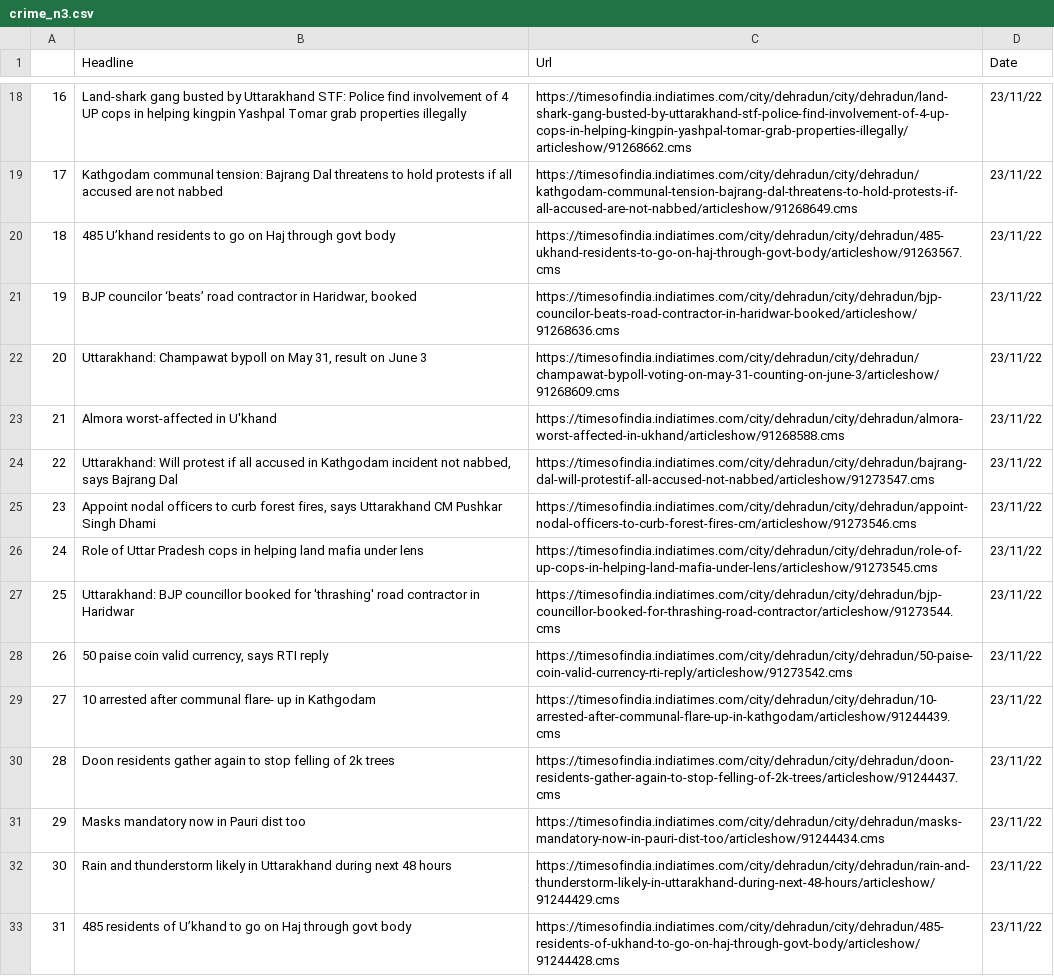
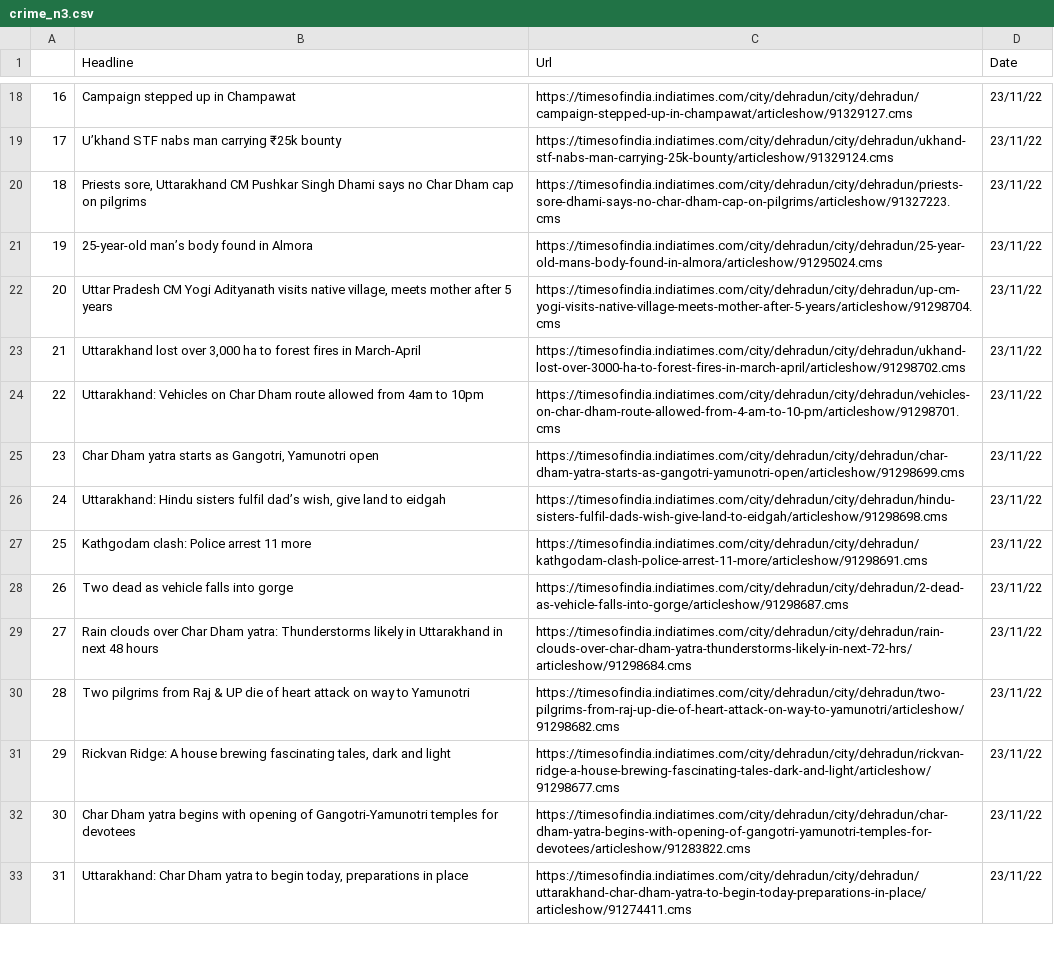
Before and after one commit to sagarbishtx07/crime_detection, a CSV file: crime_n3.csv, drawn as a sheet; only a part is shown, gaps mark what is left out; the diff covers the shown part only; the diff names each change by its address in the sheet, - before the commit and + after, or states it on an @@ line.

```diff
--- a/crime_n3.csv
+++ b/crime_n3.csv
-B18 (Headline): Land-shark gang busted by Uttarakhand STF: Police find involvement of 4 UP cops in helping kingpin Yashpal Tomar grab properties illegally
+B18 (Headline): Campaign stepped up in Champawat
-C18 (Url): https://timesofindia.indiatimes.com/city/dehradun/city/dehradun/land-shark-gang-busted-by-uttarakhand-stf-police-find-involvement-of-4-up-cops-in-helping-kingpin-yashpal-tomar-grab-properties-illegally/articleshow/91268662.cms
+C18 (Url): https://timesofindia.indiatimes.com/city/dehradun/city/dehradun/campaign-stepped-up-in-champawat/articleshow/91329127.cms
-B19 (Headline): Kathgodam communal tension: Bajrang Dal threatens to hold protests if all accused are not nabbed
+B19 (Headline): U’khand STF nabs man carrying ₹25k bounty
-C19 (Url): https://timesofindia.indiatimes.com/city/dehradun/city/dehradun/kathgodam-communal-tension-bajrang-dal-threatens-to-hold-protests-if-all-accused-are-not-nabbed/articleshow/91268649.cms
+C19 (Url): https://timesofindia.indiatimes.com/city/dehradun/city/dehradun/ukhand-stf-nabs-man-carrying-25k-bounty/articleshow/91329124.cms
-B20 (Headline): 485 U’khand residents to go on Haj through govt body
+B20 (Headline): Priests sore, Uttarakhand CM Pushkar Singh Dhami says no Char Dham cap on pilgrims
-C20 (Url): https://timesofindia.indiatimes.com/city/dehradun/city/dehradun/485-ukhand-residents-to-go-on-haj-through-govt-body/articleshow/91263567.cms
+C20 (Url): https://timesofindia.indiatimes.com/city/dehradun/city/dehradun/priests-sore-dhami-says-no-char-dham-cap-on-pilgrims/articleshow/91327223.cms
-B21 (Headline): BJP councilor ‘beats’ road contractor in Haridwar, booked
+B21 (Headline): 25-year-old man’s body found in Almora
-C21 (Url): https://timesofindia.indiatimes.com/city/dehradun/city/dehradun/bjp-councilor-beats-road-contractor-in-haridwar-booked/articleshow/91268636.cms
+C21 (Url): https://timesofindia.indiatimes.com/city/dehradun/city/dehradun/25-year-old-mans-body-found-in-almora/articleshow/91295024.cms
-B22 (Headline): Uttarakhand: Champawat bypoll on May 31, result on June 3
+B22 (Headline): Uttar Pradesh CM Yogi Adityanath visits native village, meets mother after 5 years
-C22 (Url): https://timesofindia.indiatimes.com/city/dehradun/city/dehradun/champawat-bypoll-voting-on-may-31-counting-on-june-3/articleshow/91268609.cms
+C22 (Url): https://timesofindia.indiatimes.com/city/dehradun/city/dehradun/up-cm-yogi-visits-native-village-meets-mother-after-5-years/articleshow/91298704.cms
-B23 (Headline): Almora worst-affected in U'khand
+B23 (Headline): Uttarakhand lost over 3,000 ha to forest fires in March-April
-C23 (Url): https://timesofindia.indiatimes.com/city/dehradun/city/dehradun/almora-worst-affected-in-ukhand/articleshow/91268588.cms
+C23 (Url): https://timesofindia.indiatimes.com/city/dehradun/city/dehradun/ukhand-lost-over-3000-ha-to-forest-fires-in-march-april/articleshow/91298702.cms
-B24 (Headline): Uttarakhand: Will protest if all accused in Kathgodam incident not nabbed, says Bajrang Dal
+B24 (Headline): Uttarakhand: Vehicles on Char Dham route allowed from 4am to 10pm
-C24 (Url): https://timesofindia.indiatimes.com/city/dehradun/city/dehradun/bajrang-dal-will-protestif-all-accused-not-nabbed/articleshow/91273547.cms
+C24 (Url): https://timesofindia.indiatimes.com/city/dehradun/city/dehradun/vehicles-on-char-dham-route-allowed-from-4-am-to-10-pm/articleshow/91298701.cms
-B25 (Headline): Appoint nodal officers to curb forest fires, says Uttarakhand CM Pushkar Singh Dhami
+B25 (Headline): Char Dham yatra starts as Gangotri, Yamunotri open
-C25 (Url): https://timesofindia.indiatimes.com/city/dehradun/city/dehradun/appoint-nodal-officers-to-curb-forest-fires-cm/articleshow/91273546.cms
+C25 (Url): https://timesofindia.indiatimes.com/city/dehradun/city/dehradun/char-dham-yatra-starts-as-gangotri-yamunotri-open/articleshow/91298699.cms
-B26 (Headline): Role of Uttar Pradesh cops in helping land mafia under lens
+B26 (Headline): Uttarakhand: Hindu sisters fulfil dad’s wish, give land to eidgah
-C26 (Url): https://timesofindia.indiatimes.com/city/dehradun/city/dehradun/role-of-up-cops-in-helping-land-mafia-under-lens/articleshow/91273545.cms
+C26 (Url): https://timesofindia.indiatimes.com/city/dehradun/city/dehradun/hindu-sisters-fulfil-dads-wish-give-land-to-eidgah/articleshow/91298698.cms
-B27 (Headline): Uttarakhand: BJP councillor booked for 'thrashing' road contractor in Haridwar
+B27 (Headline): Kathgodam clash: Police arrest 11 more
-C27 (Url): https://timesofindia.indiatimes.com/city/dehradun/city/dehradun/bjp-councillor-booked-for-thrashing-road-contractor/articleshow/91273544.cms
+C27 (Url): https://timesofindia.indiatimes.com/city/dehradun/city/dehradun/kathgodam-clash-police-arrest-11-more/articleshow/91298691.cms
-B28 (Headline): 50 paise coin valid currency, says RTI reply
+B28 (Headline): Two dead as vehicle falls into gorge
-C28 (Url): https://timesofindia.indiatimes.com/city/dehradun/city/dehradun/50-paise-coin-valid-currency-rti-reply/articleshow/91273542.cms
+C28 (Url): https://timesofindia.indiatimes.com/city/dehradun/city/dehradun/2-dead-as-vehicle-falls-into-gorge/articleshow/91298687.cms
-B29 (Headline): 10 arrested after communal flare- up in Kathgodam
+B29 (Headline): Rain clouds over Char Dham yatra: Thunderstorms likely in Uttarakhand in next 48 hours
-C29 (Url): https://timesofindia.indiatimes.com/city/dehradun/city/dehradun/10-arrested-after-communal-flare-up-in-kathgodam/articleshow/91244439.cms
+C29 (Url): https://timesofindia.indiatimes.com/city/dehradun/city/dehradun/rain-clouds-over-char-dham-yatra-thunderstorms-likely-in-next-72-hrs/articleshow/91298684.cms
-B30 (Headline): Doon residents gather again to stop felling of 2k trees
+B30 (Headline): Two pilgrims from Raj & UP die of heart attack on way to Yamunotri
-C30 (Url): https://timesofindia.indiatimes.com/city/dehradun/city/dehradun/doon-residents-gather-again-to-stop-felling-of-2k-trees/articleshow/91244437.cms
+C30 (Url): https://timesofindia.indiatimes.com/city/dehradun/city/dehradun/two-pilgrims-from-raj-up-die-of-heart-attack-on-way-to-yamunotri/articleshow/91298682.cms
-B31 (Headline): Masks mandatory now in Pauri dist too
+B31 (Headline): Rickvan Ridge: A house brewing fascinating tales, dark and light
-C31 (Url): https://timesofindia.indiatimes.com/city/dehradun/city/dehradun/masks-mandatory-now-in-pauri-dist-too/articleshow/91244434.cms
+C31 (Url): https://timesofindia.indiatimes.com/city/dehradun/city/dehradun/rickvan-ridge-a-house-brewing-fascinating-tales-dark-and-light/articleshow/91298677.cms
-B32 (Headline): Rain and thunderstorm likely in Uttarakhand during next 48 hours
+B32 (Headline): Char Dham yatra begins with opening of Gangotri-Yamunotri temples for devotees
-C32 (Url): https://timesofindia.indiatimes.com/city/dehradun/city/dehradun/rain-and-thunderstorm-likely-in-uttarakhand-during-next-48-hours/articleshow/91244429.cms
+C32 (Url): https://timesofindia.indiatimes.com/city/dehradun/city/dehradun/char-dham-yatra-begins-with-opening-of-gangotri-yamunotri-temples-for-devotees/articleshow/91283822.cms
-B33 (Headline): 485 residents of U’khand to go on Haj through govt body
+B33 (Headline): Uttarakhand: Char Dham yatra to begin today, preparations in place
-C33 (Url): https://timesofindia.indiatimes.com/city/dehradun/city/dehradun/485-residents-of-ukhand-to-go-on-haj-through-govt-body/articleshow/91244428.cms
+C33 (Url): https://timesofindia.indiatimes.com/city/dehradun/city/dehradun/uttarakhand-char-dham-yatra-to-begin-today-preparations-in-place/articleshow/91274411.cms
```
Also changed, not shown: 68 edited cells elsewhere in this file, crime_n1.csv, 10 other files.
